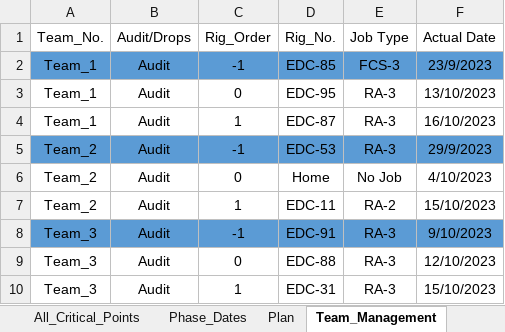
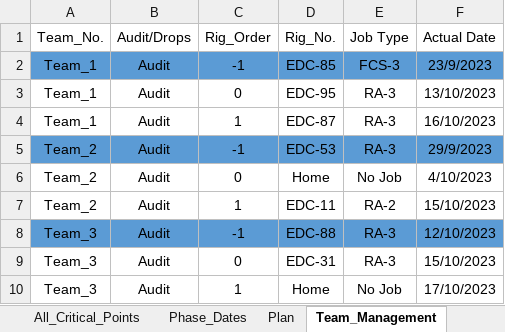
Before and after one commit to EPIS2023/KPC_EPIS_Follow_Up, an Excel workbook: Client_EPIS_Daily_Progress.xlsx, sheet Team_Management, drawn as a sheet; values as stored, in another font and other column widths than the file's, no borders; the diff names each change by its address in the sheet, - before the commit and + after, or states it on an @@ line.

```diff
--- a/Client_EPIS_Daily_Progress.xlsx (sheet Team_Management)
+++ b/Client_EPIS_Daily_Progress.xlsx (sheet Team_Management)
-D8 (Rig_No.): EDC-91
+D8 (Rig_No.): EDC-88
-F8 (Actual Date): 9/10/2023
+F8 (Actual Date): 12/10/2023
-D9 (Rig_No.): EDC-88
+D9 (Rig_No.): EDC-31
-F9 (Actual Date): 12/10/2023
+F9 (Actual Date): 15/10/2023
-D10 (Rig_No.): EDC-31
+D10 (Rig_No.): Home
-E10 (Job Type): RA-3
+E10 (Job Type): No Job
-F10 (Actual Date): 15/10/2023
+F10 (Actual Date): 17/10/2023
```
Also changed, not shown: sheet All_Critical_Points, sheet Audit_Teams_Follow_Up, sheet Phase_Dates, hidden cells.
